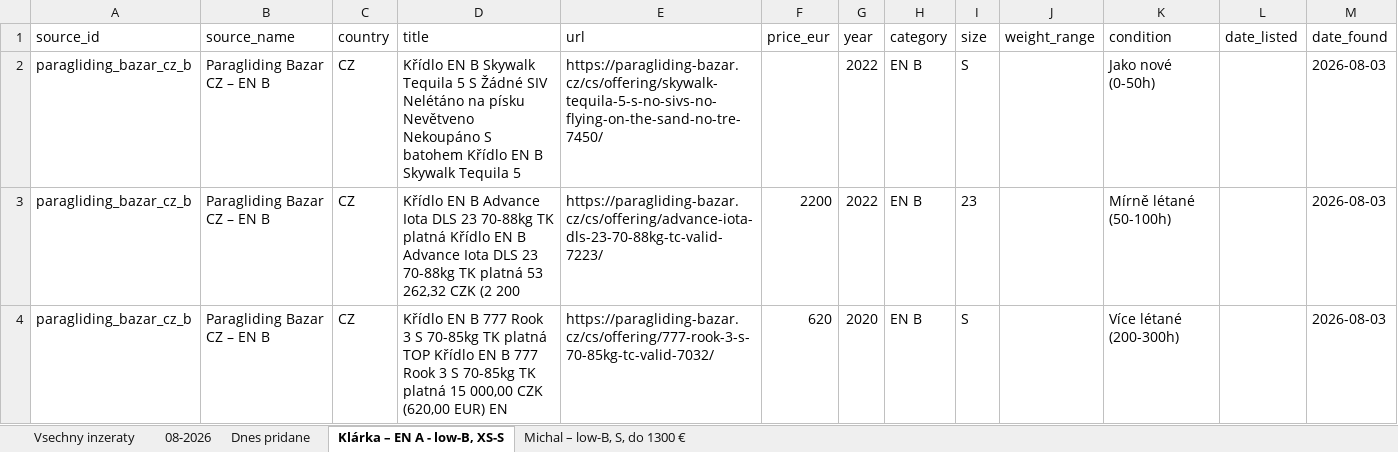
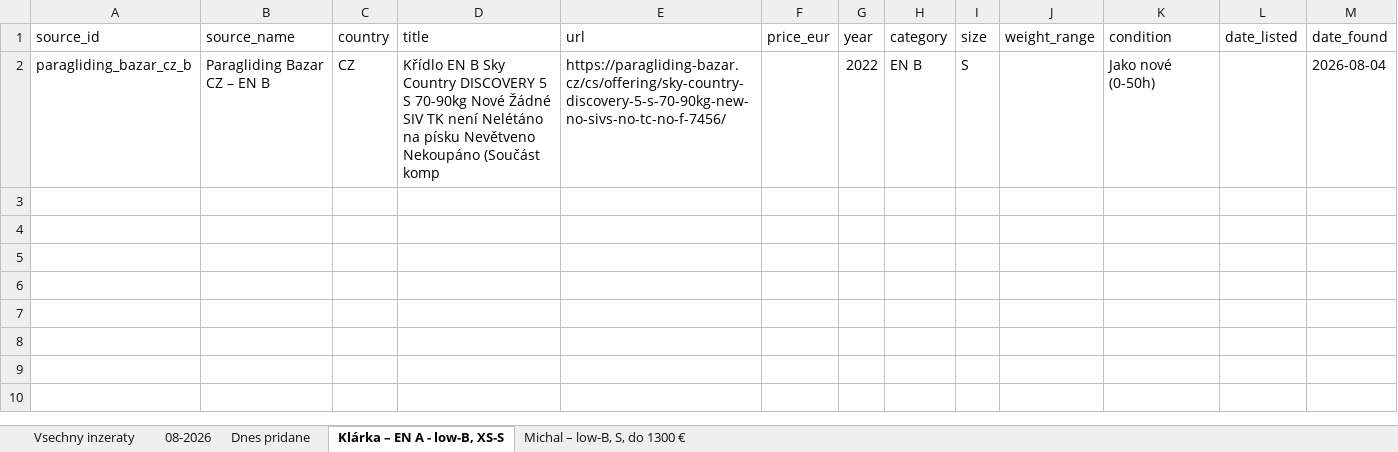
Before and after one commit to zimmema3/paragliding, an Excel workbook: data/bazar_watcher/listings.xlsx, sheet Klárka – EN A - low-B, XS-S, drawn as a sheet; values as stored, in another font and other column widths than the file's, no borders; the diff names each change by its address in the sheet, - before the commit and + after, or states it on an @@ line.

```diff
--- a/data/bazar_watcher/listings.xlsx (sheet Klárka – EN A - low-B, XS-S)
+++ b/data/bazar_watcher/listings.xlsx (sheet Klárka – EN A - low-B, XS-S)
-D2 (title): …EN B Skywalk Tequila 5 S Žádné SIV Nelétáno na písku Nevětveno Nekoupáno S batohem Křídlo EN B Skywalk Tequila 5
+D2 (title): …EN B Sky Country DISCOVERY 5 S 70-90kg Nové Žádné SIV TK není Nelétáno na písku Nevětveno Nekoupáno (Součást komp
-E2 (url): https://paragliding-bazar.cz/cs/offering/skywalk-tequila-5-s-no-sivs-no-flying-on-the-sand-no-tre-7450/
+E2 (url): https://paragliding-bazar.cz/cs/offering/sky-country-discovery-5-s-70-90kg-new-no-sivs-no-tc-no-f-7456/
-M2 (date_found): 2026-08-03
+M2 (date_found): 2026-08-04
-row 3: paragliding_bazar_cz_b | Paragliding Bazar CZ – EN B | CZ | Křídlo EN B Advance Iota DLS 23 70-88kg TK platná Křídlo EN B Advance Iota DLS 23 70-88kg TK platná 53 262,32 CZK (2 200 | https://paragliding-bazar.cz/cs/offering/advance-iota-dls-23-70-88kg-tc-valid-7223/ | 2200 | 2022 | EN B | 23 |  | Mírně létané (50-100h) |  | 2026-08-03
-row 4: paragliding_bazar_cz_b | Paragliding Bazar CZ – EN B | CZ | Křídlo EN B 777 Rook 3 S 70-85kg TK platná TOP Křídlo EN B 777 Rook 3 S 70-85kg TK platná 15 000,00 CZK (620,00 EUR) EN | https://paragliding-bazar.cz/cs/offering/777-rook-3-s-70-85kg-tc-valid-7032/ | 620 | 2020 | EN B | S |  | Více létané (200-300h) |  | 2026-08-03
```
Also changed, not shown: sheet Dnes pridane, sheet 08-2026, sheet Vsechny inzeraty, sheet Michal – low-B, S, do 1300 €, 1 other file.
